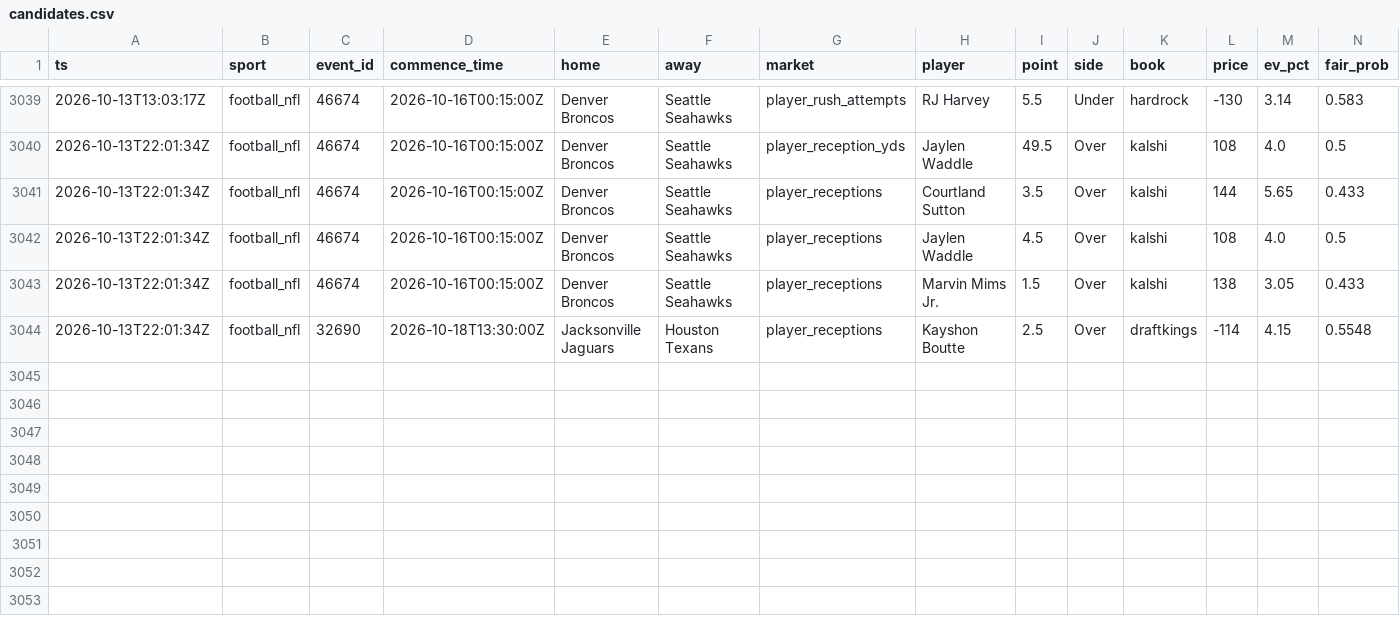
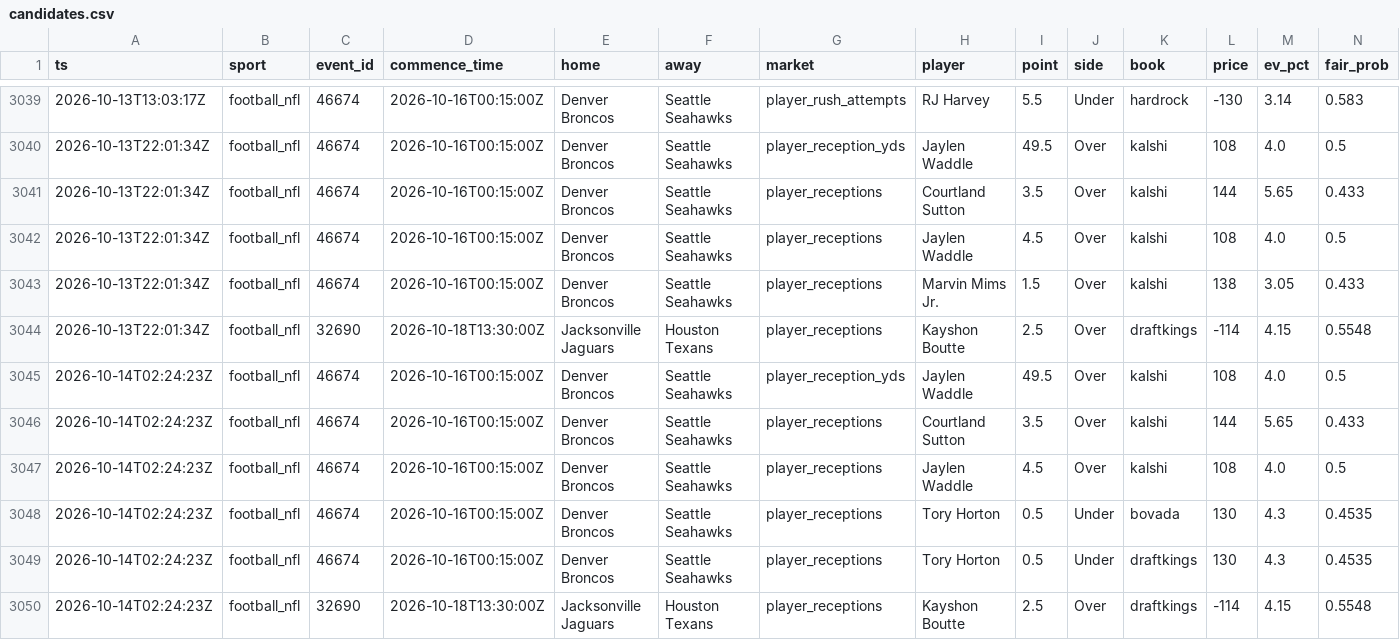
Before and after one commit to zilverest/prop-lab, a CSV file: data/candidates.csv, drawn as a sheet; only a part is shown, gaps mark what is left out; rows hold the shown columns only; the diff names each change by its address in the sheet, - before the commit and + after, or states it on an @@ line.

```diff
--- a/data/candidates.csv
+++ b/data/candidates.csv
+row 3045: 2026-10-14T02:24:23Z | football_nfl | 46674 | 2026-10-16T00:15:00Z | Denver Broncos | Seattle Seahawks | player_reception_yds | Jaylen Waddle | 49.5 | Over | kalshi | 108 | 4.0 | 0.5
+row 3046: 2026-10-14T02:24:23Z | football_nfl | 46674 | 2026-10-16T00:15:00Z | Denver Broncos | Seattle Seahawks | player_receptions | Courtland Sutton | 3.5 | Over | kalshi | 144 | 5.65 | 0.433
+row 3047: 2026-10-14T02:24:23Z | football_nfl | 46674 | 2026-10-16T00:15:00Z | Denver Broncos | Seattle Seahawks | player_receptions | Jaylen Waddle | 4.5 | Over | kalshi | 108 | 4.0 | 0.5
+row 3048: 2026-10-14T02:24:23Z | football_nfl | 46674 | 2026-10-16T00:15:00Z | Denver Broncos | Seattle Seahawks | player_receptions | Tory Horton | 0.5 | Under | bovada | 130 | 4.3 | 0.4535
+row 3049: 2026-10-14T02:24:23Z | football_nfl | 46674 | 2026-10-16T00:15:00Z | Denver Broncos | Seattle Seahawks | player_receptions | Tory Horton | 0.5 | Under | draftkings | 130 | 4.3 | 0.4535
+row 3050: 2026-10-14T02:24:23Z | football_nfl | 32690 | 2026-10-18T13:30:00Z | Jacksonville Jaguars | Houston Texans | player_receptions | Kayshon Boutte | 2.5 | Over | draftkings | -114 | 4.15 | 0.5548
```
Also changed, not shown: data/events.csv, data/pipeline_health.csv, 5 other files.
